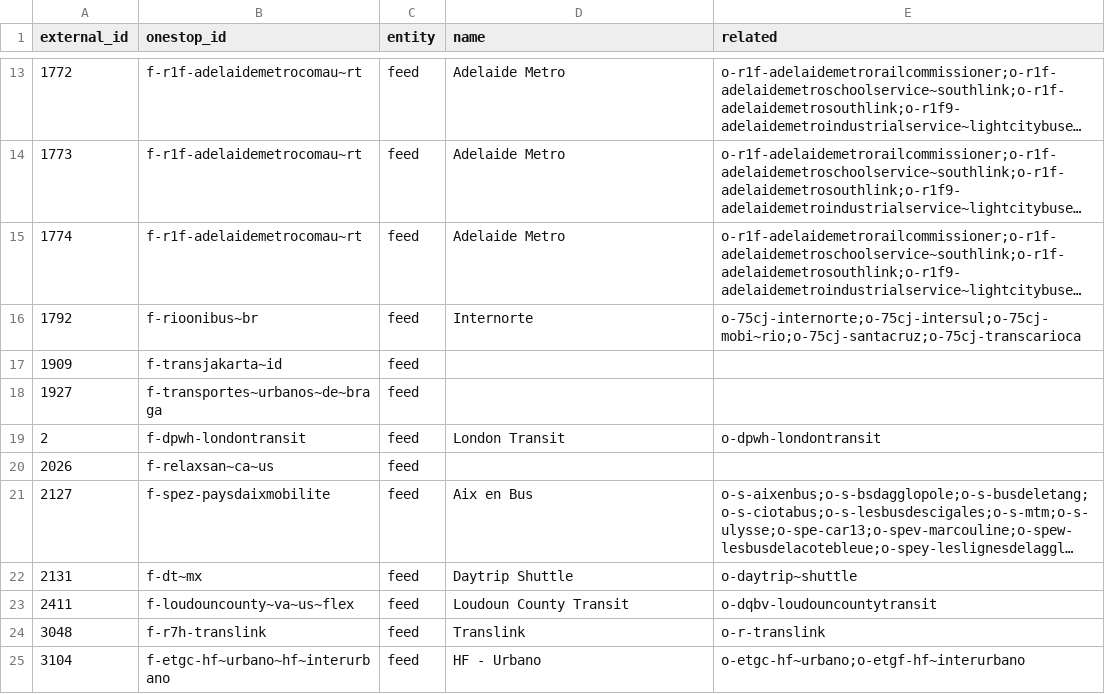
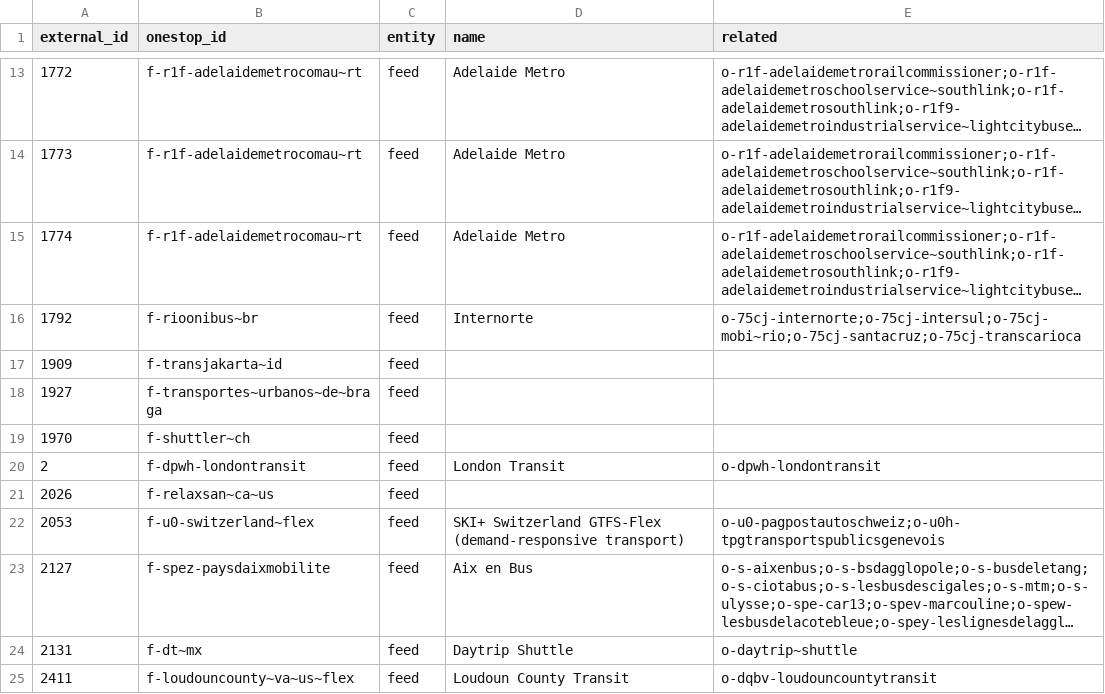
Before and after one commit to transitland/transitland-atlas, a CSV file: crosswalks/mobility-database.csv, drawn as a sheet; only a part is shown, gaps mark what is left out; the shorter side is filled out with more unchanged rows; long unchanged cells end in …; the diff names each change by its address in the sheet, - before the commit and + after, or states it on an @@ line.

```diff
--- a/crosswalks/mobility-database.csv
+++ b/crosswalks/mobility-database.csv
+row 19: 1970 | f-shuttler~ch | feed
+row 22: 2053 | f-u0-switzerland~flex | feed | SKI+ Switzerland GTFS-Flex (demand-responsive transport) | o-u0-pagpostautoschweiz;o-u0h-tpgtransportspublicsgenevois
```
Also changed, not shown: crosswalks/es-nap.csv, 1 other file.
